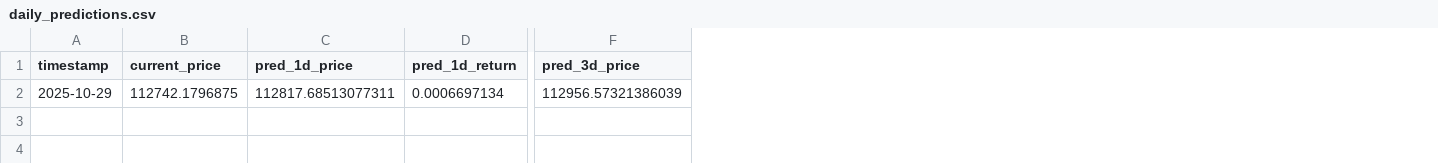
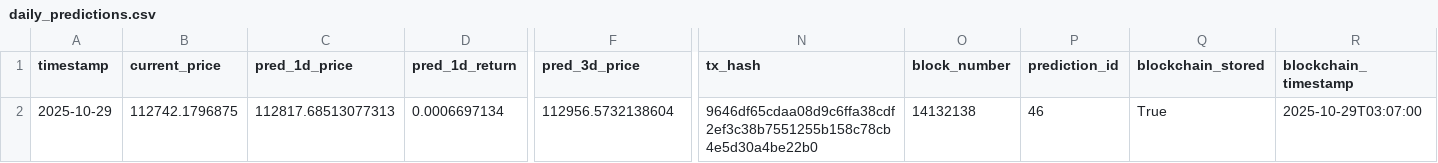
Before and after one commit to ying-jeanne/capstone_msba, a CSV file: data/predictions/daily_predictions.csv, drawn as a sheet; only a part is shown, gaps mark what is left out; the diff names each change by its address in the sheet, - before the commit and + after, or states it on an @@ line.

```diff
--- a/data/predictions/daily_predictions.csv
+++ b/data/predictions/daily_predictions.csv
+column N (tx_hash), row 2: 9646df65cdaa08d9c6ffa38cdf2ef3c38b7551255b158c78cb4e5d30a4be22b0
+column O (block_number), row 2: 14132138
+column P (prediction_id), row 2: 46
+column Q (blockchain_stored), row 2: True
+column R (blockchain_timestamp), row 2: 2025-10-29T03:07:00
-C2 (pred_1d_price): 112817.68513077311
+C2 (pred_1d_price): 112817.68513077313
-F2 (pred_3d_price): 112956.57321386039
+F2 (pred_3d_price): 112956.5732138604
```
Also changed, not shown: data/blockchain/prediction_tracking.csv, data/blockchain/prediction_tracking_demo.csv.
